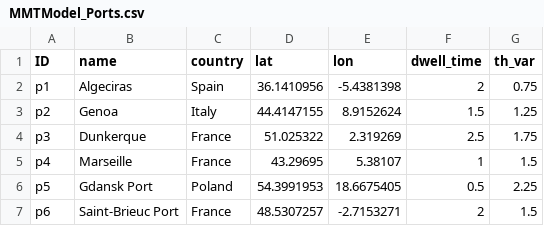
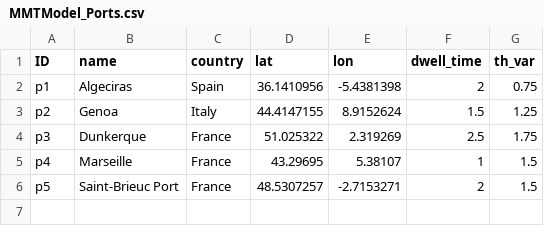
Before and after one commit to zachdray/MMTP, a CSV file: MMTModel_Ports.csv, drawn as a sheet.

Commit message:
Clean up MMTModel_Ports.csv and update port data
Removed empty lines and updated port entry for Saint-Brieuc.

```diff
--- a/MMTModel_Ports.csv
+++ b/MMTModel_Ports.csv
@@ -5,3 +5,2 @@ p3;Dunkerque;France;51.025322;2.319269;2.5;1.75
 p4;Marseille;France;43.29695;5.38107;1;1.5
-p5;Gdansk Port;Poland;54.3991953;18.6675405;0.5;2.25
-p6;Saint-Brieuc Port;France;48.5307257;-2.7153271;2;1.5
+p5;Saint-Brieuc Port;France;48.5307257;-2.7153271;2;1.5
```
